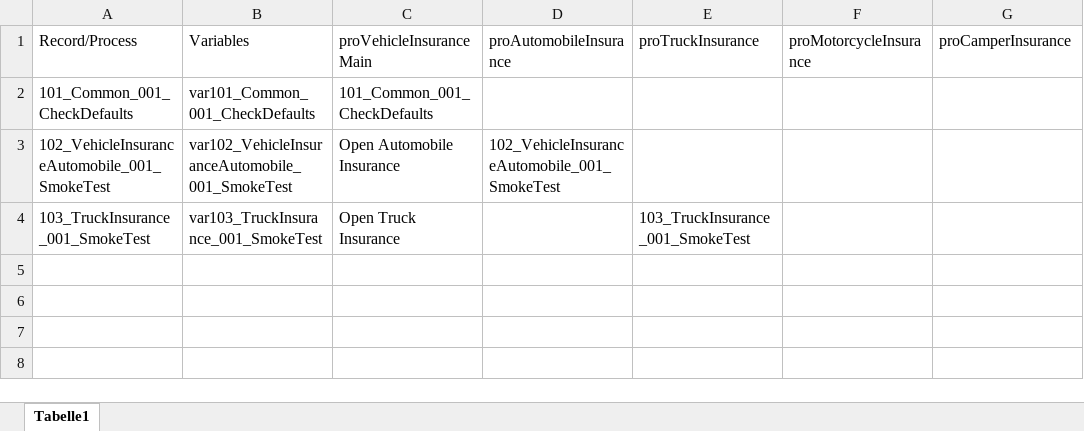
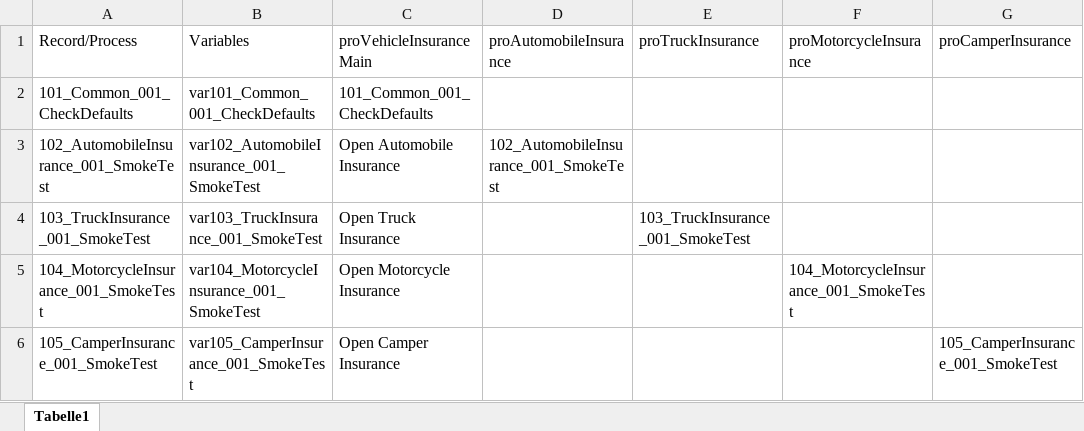
Before and after one commit to fargus68/OnTop, an Excel workbook: Data/Flows/floVehicleInsurance.xlsx, sheet Tabelle1, drawn as a sheet; values as stored, in another font and other column widths than the file's, no borders; the diff names each change by its address in the sheet, - before the commit and + after, or states it on an @@ line.

```diff
--- a/Data/Flows/floVehicleInsurance.xlsx (sheet Tabelle1)
+++ b/Data/Flows/floVehicleInsurance.xlsx (sheet Tabelle1)
-A3 (Record/Process): 102_VehicleInsuranceAutomobile_001_SmokeTest
+A3 (Record/Process): 102_AutomobileInsurance_001_SmokeTest
-B3 (Variables): var102_VehicleInsuranceAutomobile_001_SmokeTest
+B3 (Variables): var102_AutomobileInsurance_001_SmokeTest
-D3 (proAutomobileInsurance): 102_VehicleInsuranceAutomobile_001_SmokeTest
+D3 (proAutomobileInsurance): 102_AutomobileInsurance_001_SmokeTest
+row 5: 104_MotorcycleInsurance_001_SmokeTest | var104_MotorcycleInsurance_001_SmokeTest | Open Motorcycle Insurance |  |  | 104_MotorcycleInsurance_001_SmokeTest
+row 6: 105_CamperInsurance_001_SmokeTest | var105_CamperInsurance_001_SmokeTest | Open Camper Insurance |  |  |  | 105_CamperInsurance_001_SmokeTest
```
Also changed, not shown: Data/Dialogs/DialogInheritance.xlsx, Data/Dialogs/dlgAutomobileInsurance.xlsx, 38 other files.
